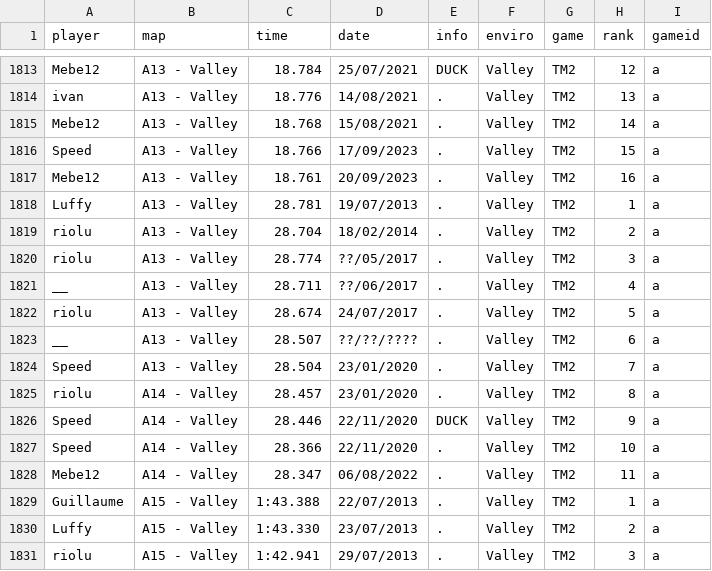
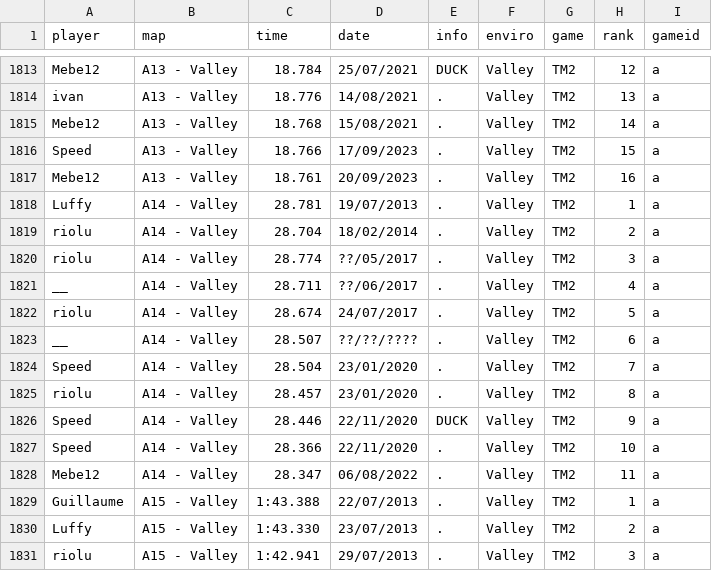
Before and after one commit to monheimx9/TWRC, a CSV file: data/WRDb.csv, drawn as a sheet; only a part is shown, gaps mark what is left out.

Commit message:
Update WRDb.csv

```diff
--- a/data/WRDb.csv
+++ b/data/WRDb.csv
@@ -1817,9 +1817,9 @@ Speed;A13 - Valley;18.766;17/09/2023;.;Valley;TM2;15;a
 Mebe12;A13 - Valley;18.761;20/09/2023;.;Valley;TM2;16;a
-Luffy;A13 - Valley;28.781;19/07/2013;.;Valley;TM2;1;a
-riolu;A13 - Valley;28.704;18/02/2014;.;Valley;TM2;2;a
-riolu;A13 - Valley;28.774;??/05/2017;.;Valley;TM2;3;a
-__;A13 - Valley;28.711;??/06/2017;.;Valley;TM2;4;a
-riolu;A13 - Valley;28.674;24/07/2017;.;Valley;TM2;5;a
-__;A13 - Valley;28.507;??/??/????;.;Valley;TM2;6;a
-Speed;A13 - Valley;28.504;23/01/2020;.;Valley;TM2;7;a
+Luffy;A14 - Valley;28.781;19/07/2013;.;Valley;TM2;1;a
+riolu;A14 - Valley;28.704;18/02/2014;.;Valley;TM2;2;a
+riolu;A14 - Valley;28.774;??/05/2017;.;Valley;TM2;3;a
+__;A14 - Valley;28.711;??/06/2017;.;Valley;TM2;4;a
+riolu;A14 - Valley;28.674;24/07/2017;.;Valley;TM2;5;a
+__;A14 - Valley;28.507;??/??/????;.;Valley;TM2;6;a
+Speed;A14 - Valley;28.504;23/01/2020;.;Valley;TM2;7;a
 riolu;A14 - Valley;28.457;23/01/2020;.;Valley;TM2;8;a
```
